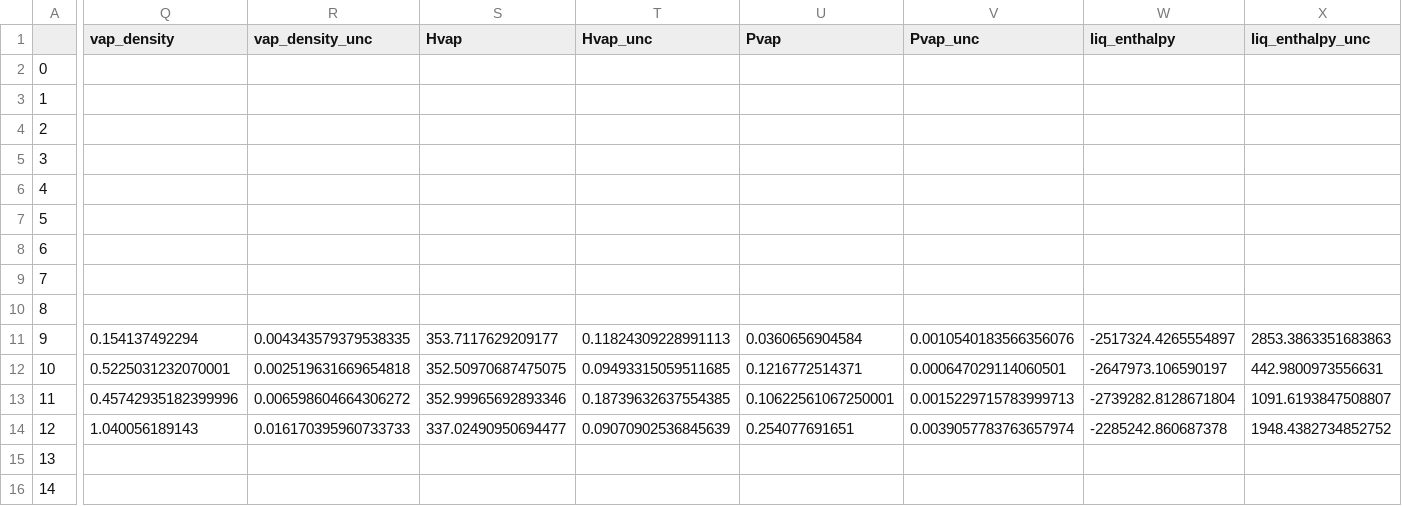
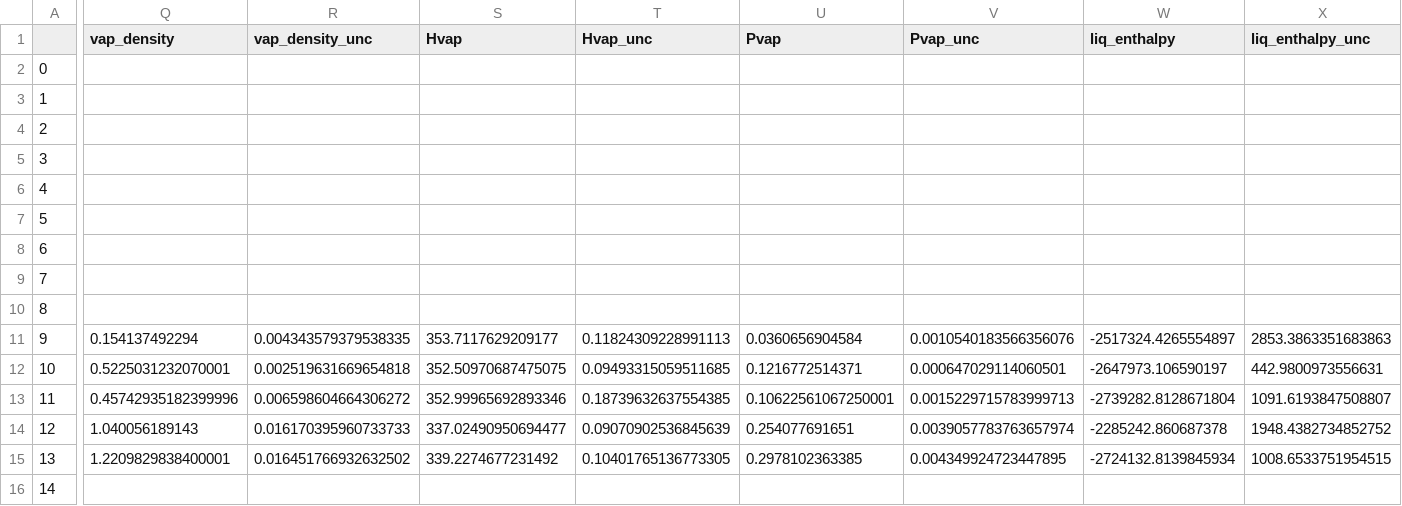
Before and after one commit to MaginnGroup/ES-FFO-Public, a CSV file: Opt_ES/analysis/at_00/DEC/ExpVal/opt_res/ms_val_opt/raw_data.csv, drawn as a sheet; only a part is shown, gaps mark what is left out; the diff covers the shown part only; the diff names each change by its address in the sheet, - before the commit and + after, or states it on an @@ line.

Commit message:
Updated DEC data for Hvap estimates and error metrics in ms_val_opt results.

```diff
--- a/Opt_ES/analysis/at_00/DEC/ExpVal/opt_res/ms_val_opt/raw_data.csv
+++ b/Opt_ES/analysis/at_00/DEC/ExpVal/opt_res/ms_val_opt/raw_data.csv
-Q15 (vap_density): (empty)
+Q15 (vap_density): 1.2209829838400001
-R15 (vap_density_unc): (empty)
+R15 (vap_density_unc): 0.016451766932632502
-S15 (Hvap): (empty)
+S15 (Hvap): 339.2274677231492
-T15 (Hvap_unc): (empty)
+T15 (Hvap_unc): 0.10401765136773305
-U15 (Pvap): (empty)
+U15 (Pvap): 0.2978102363385
-V15 (Pvap_unc): (empty)
+V15 (Pvap_unc): 0.004349924723447895
-W15 (liq_enthalpy): (empty)
+W15 (liq_enthalpy): -2724132.8139845934
-X15 (liq_enthalpy_unc): (empty)
+X15 (liq_enthalpy_unc): 1008.6533751954515
```
Also changed, not shown: 2 edited cells elsewhere in this file, Opt_ES/analysis/at_00/DEC/ExpVal/opt_res/ms_val_opt/Hvap_estimates.csv, Opt_ES/analysis/at_00/DEC/ExpVal/opt_res/ms_val_opt/error_data.csv, 4 other files.
